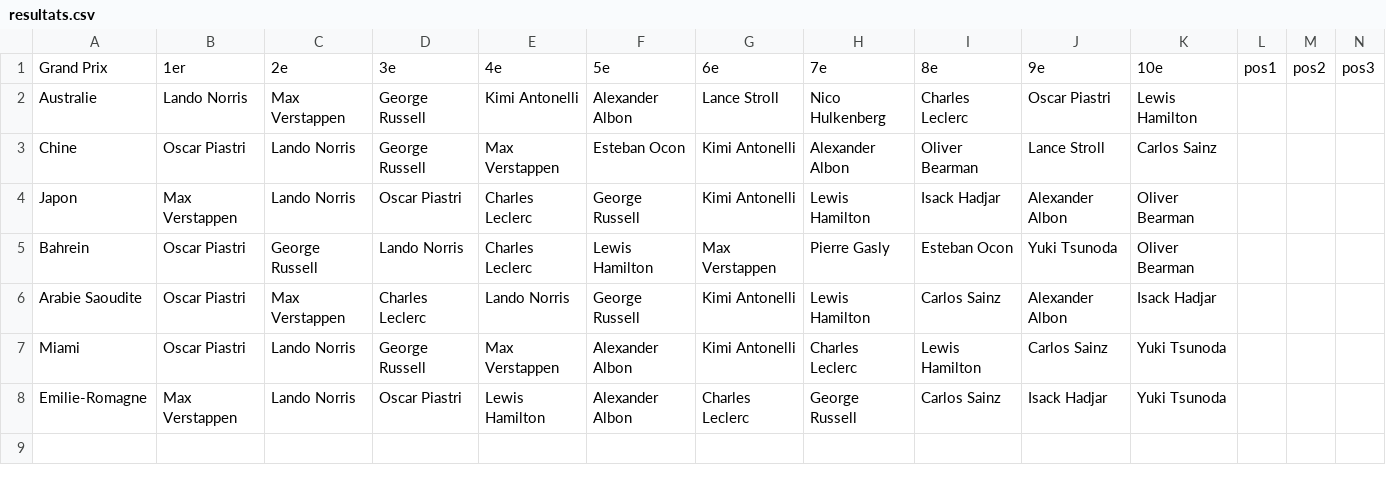
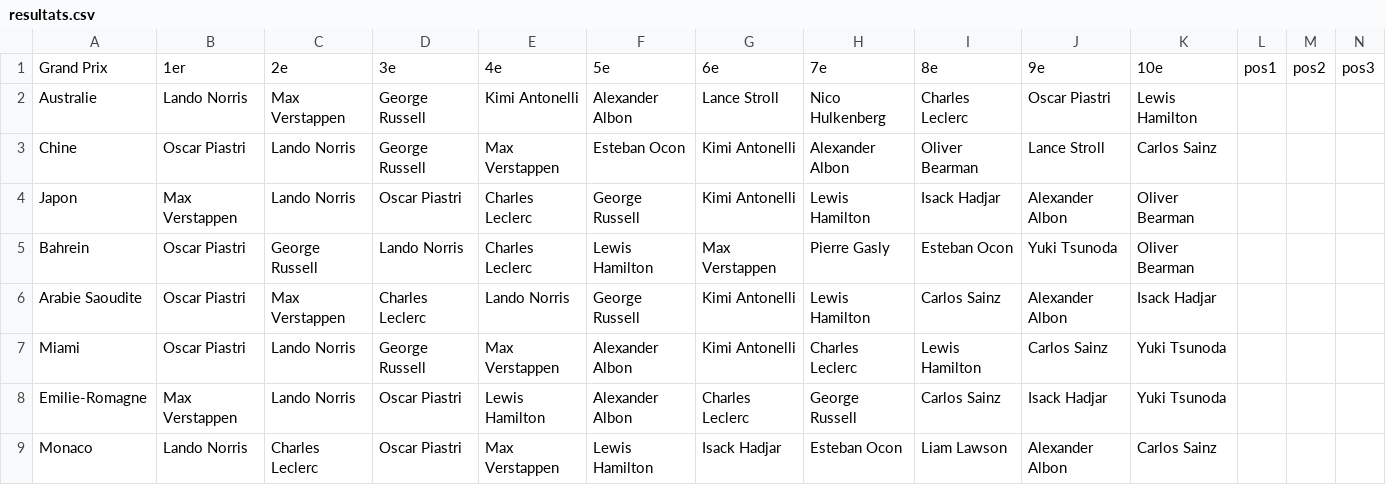
Before and after one commit to peugeot40-6/f1-pronostics, a CSV file: resultats.csv, drawn as a sheet; only a part is shown; rows hold the shown columns only; the diff names each change by its address in the sheet, - before the commit and + after, or states it on an @@ line.

Commit message:
Update resultats.csv

```diff
--- a/resultats.csv
+++ b/resultats.csv
+row 9: Monaco | Lando Norris | Charles Leclerc | Oscar Piastri | Max Verstappen | Lewis Hamilton | Isack Hadjar | Esteban Ocon | Liam Lawson | Alexander Albon | Carlos Sainz
```
